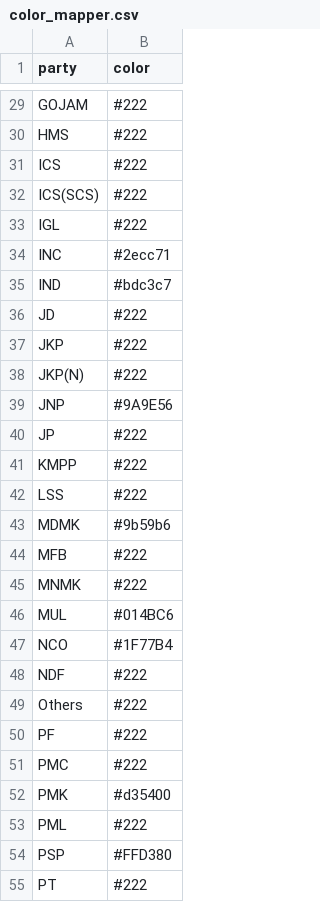
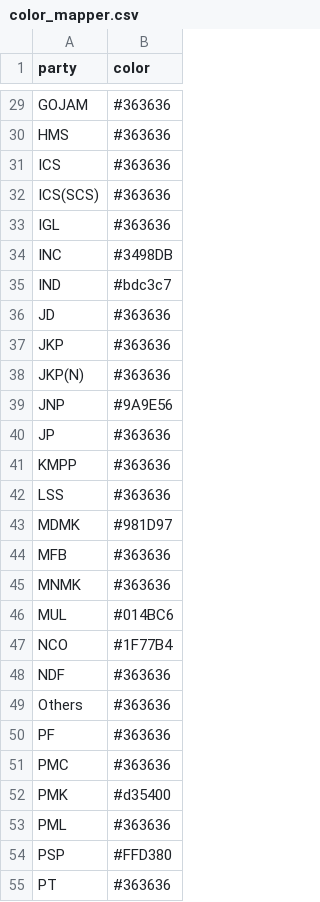
Before and after one commit to Data-Analytics/data-analytics.github.io, a CSV file: Election_Data/color_mapper.csv, drawn as a sheet; only a part is shown, gaps mark what is left out; the diff covers the shown part only; the diff names each change by its address in the sheet, - before the commit and + after, or states it on an @@ line.

```diff
--- a/Election_Data/color_mapper.csv
+++ b/Election_Data/color_mapper.csv
-B29:B33 (color): #222
+B29:B33 (color): #363636
-B34 (color): #2ecc71
+B34 (color): #3498DB
-B36:B38 (color): #222
+B36:B38 (color): #363636
-B40:B42 (color): #222
+B40:B42 (color): #363636
-B43 (color): #9b59b6
+B43 (color): #981D97
-B44:B45 (color): #222
+B44:B45 (color): #363636
-B48:B51 (color): #222
+B48:B51 (color): #363636
-B53 (color): #222
+B53 (color): #363636
-B55 (color): #222
+B55 (color): #363636
```
Also changed, not shown: 62 edited cells elsewhere in this file, 1 other file.
